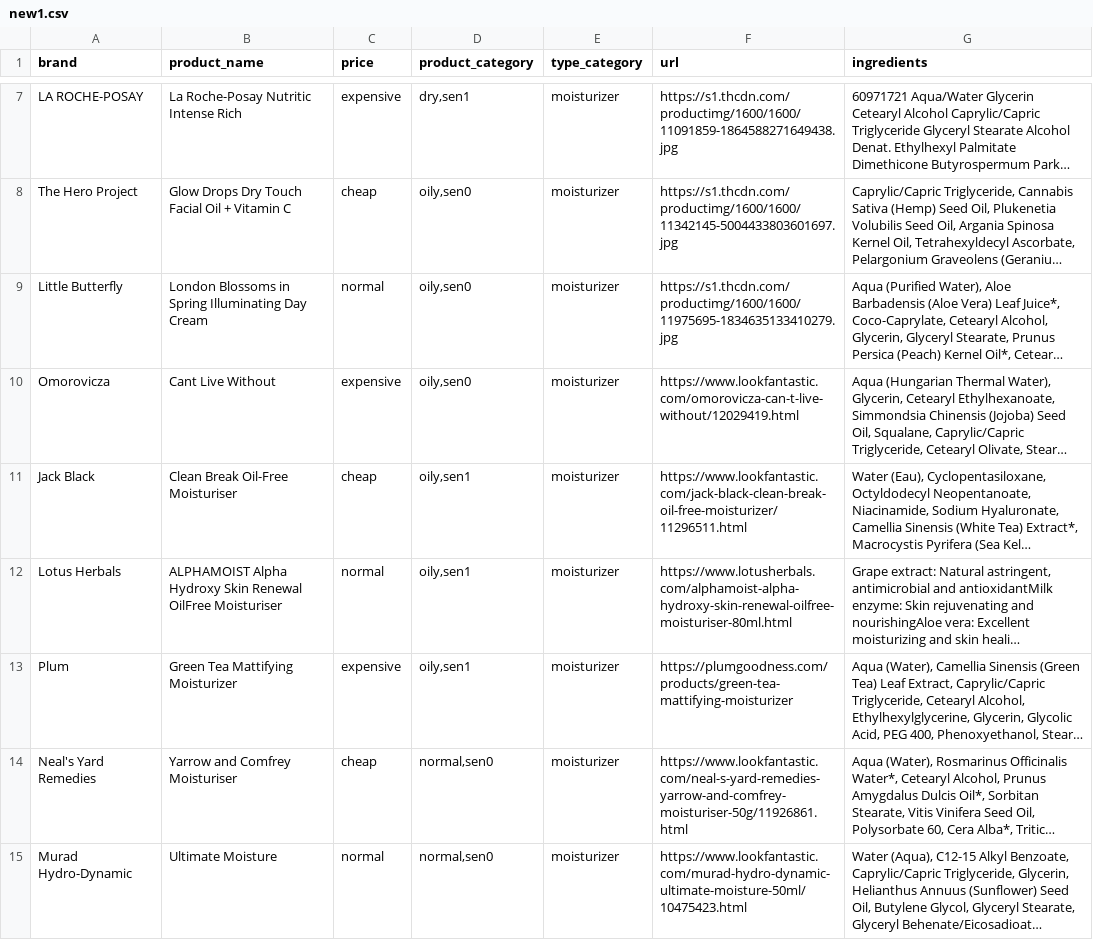
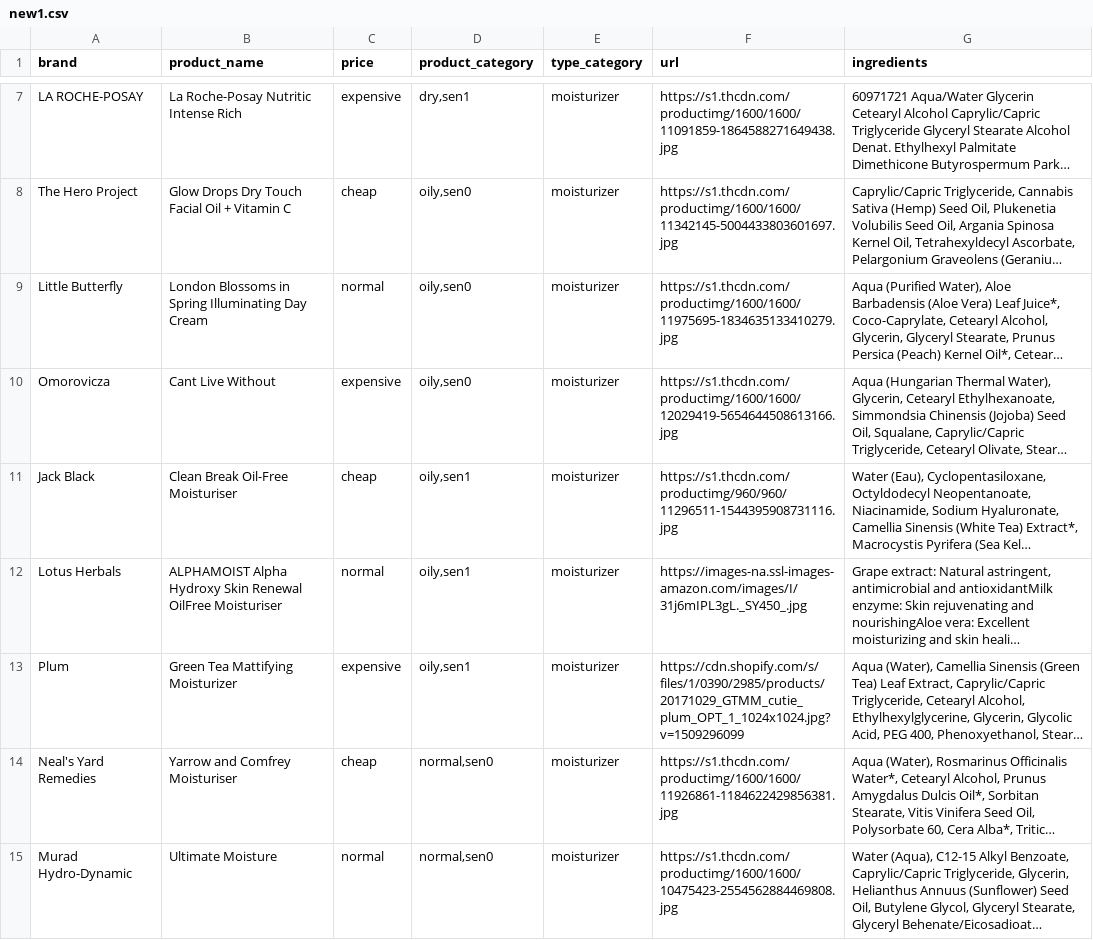
Before and after one commit to jelenagav/unclogd, a CSV file: db/seed_data/new1.csv, drawn as a sheet; only a part is shown, gaps mark what is left out; long unchanged cells end in …; the diff covers the shown part only; the diff names each change by its address in the sheet, - before the commit and + after, or states it on an @@ line.

```diff
--- a/db/seed_data/new1.csv
+++ b/db/seed_data/new1.csv
-F10 (url): https://www.lookfantastic.com/omorovicza-can-t-live-without/12029419.html
+F10 (url): https://s1.thcdn.com/productimg/1600/1600/12029419-5654644508613166.jpg
-F11 (url): https://www.lookfantastic.com/jack-black-clean-break-oil-free-moisturizer/11296511.html
+F11 (url): https://s1.thcdn.com/productimg/960/960/11296511-1544395908731116.jpg
-F12 (url): https://www.lotusherbals.com/alphamoist-alpha-hydroxy-skin-renewal-oilfree-moisturiser-80ml.html
+F12 (url): https://images-na.ssl-images-amazon.com/images/I/31j6mIPL3gL._SY450_.jpg
-F13 (url): https://plumgoodness.com/products/green-tea-mattifying-moisturizer
+F13 (url): https://cdn.shopify.com/s/files/1/0390/2985/products/20171029_GTMM_cutie_plum_OPT_1_1024x1024.jpg?v=1509296099
-F14 (url): https://www.lookfantastic.com/neal-s-yard-remedies-yarrow-and-comfrey-moisturiser-50g/11926861.html
+F14 (url): https://s1.thcdn.com/productimg/1600/1600/11926861-1184622429856381.jpg
-F15 (url): https://www.lookfantastic.com/murad-hydro-dynamic-ultimate-moisture-50ml/10475423.html
+F15 (url): https://s1.thcdn.com/productimg/1600/1600/10475423-2554562884469808.jpg
```
Also changed, not shown: 6 edited cells elsewhere in this file, 1 other file.
